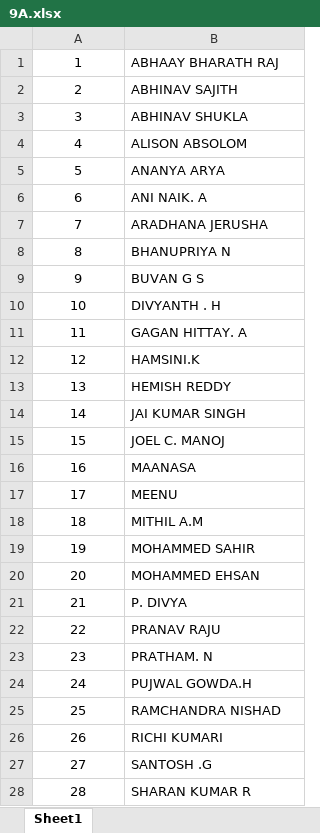
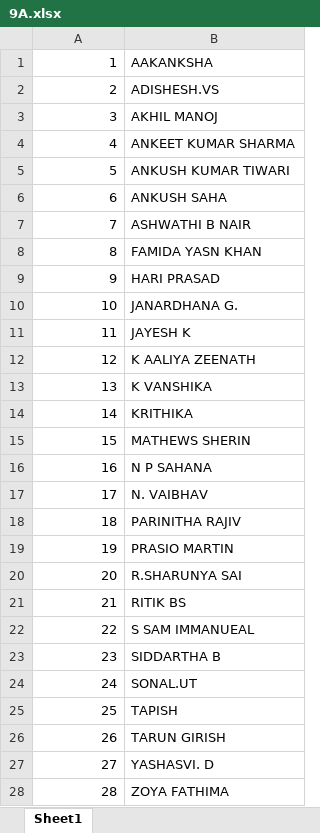
Before and after one commit to amit26feb/React, an Excel workbook: Excel/9A.xlsx, sheet Sheet1, drawn as a sheet; only a part is shown; values as stored, in another font and other column widths than the file's, no borders; conditional formats not drawn; the diff covers the shown part only; the diff names each change by its address in the sheet, - before the commit and + after, or states it on an @@ line.

```diff
--- a/Excel/9A.xlsx (sheet Sheet1)
+++ b/Excel/9A.xlsx (sheet Sheet1)
-A1:A28 alignment: center
+A1:A28 alignment: right
-B1: ABHAAY BHARATH RAJ
+B1: AAKANKSHA
-B2: ABHINAV SAJITH
+B2: ADISHESH.VS
-B3: ABHINAV SHUKLA
+B3: AKHIL MANOJ
-B4: ALISON ABSOLOM
+B4: ANKEET KUMAR SHARMA
-B5: ANANYA ARYA
+B5: ANKUSH KUMAR TIWARI
-B6: ANI NAIK. A
+B6: ANKUSH SAHA
-B7: ARADHANA JERUSHA
+B7: ASHWATHI B NAIR
-B8: BHANUPRIYA N
+B8: FAMIDA YASN KHAN
-B9: BUVAN G S
+B9: HARI PRASAD
-B10: DIVYANTH . H
+B10: JANARDHANA G.
-B11: GAGAN HITTAY. A
+B11: JAYESH K
-B12: HAMSINI.K
+B12: K AALIYA ZEENATH
-B13: HEMISH REDDY
+B13: K VANSHIKA
-B14: JAI KUMAR SINGH
+B14: KRITHIKA
-B15: JOEL C. MANOJ
+B15: MATHEWS SHERIN
-B16: MAANASA
+B16: N P SAHANA
-B17: MEENU
+B17: N. VAIBHAV
-B18: MITHIL A.M
+B18: PARINITHA RAJIV
-B19: MOHAMMED SAHIR
+B19: PRASIO MARTIN
-B20: MOHAMMED EHSAN
+B20: R.SHARUNYA SAI
-B21: P. DIVYA
+B21: RITIK BS
-B22: PRANAV RAJU
+B22: S SAM IMMANUEAL
-B23: PRATHAM. N
+B23: SIDDARTHA B
-B24: PUJWAL GOWDA.H
+B24: SONAL.UT
-B25: RAMCHANDRA NISHAD
+B25: TAPISH
-B26: RICHI KUMARI
+B26: TARUN GIRISH
-B27: SANTOSH .G
+B27: YASHASVI. D
-B28: SHARAN KUMAR R
+B28: ZOYA FATHIMA
```
Also changed, not shown: 4 removed rows, 2 edited cells and cell formats elsewhere in this sheet, Excel/10C.xlsx, Excel/8c.xlsx, 10 other files.
